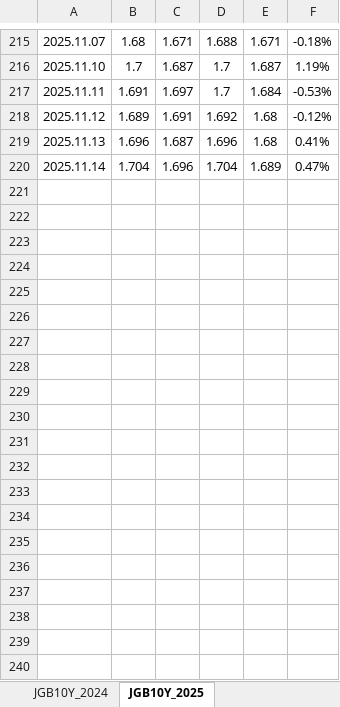
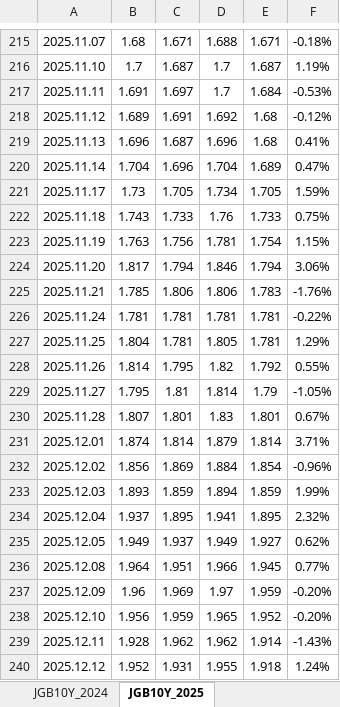
Before and after one commit to 0514-cyber/-, an Excel workbook: data/JGB10Y.xlsx, sheet JGB10Y_2025, drawn as a sheet; only a part is shown, gaps mark what is left out; values as stored, in another font and other column widths than the file's, no borders; the diff names each change by its address in the sheet, - before the commit and + after, or states it on an @@ line.

```diff
--- a/data/JGB10Y.xlsx (sheet JGB10Y_2025)
+++ b/data/JGB10Y.xlsx (sheet JGB10Y_2025)
+row 221: 2025.11.17 | 1.73 | 1.705 | 1.734 | 1.705 | 1.59%
+row 222: 2025.11.18 | 1.743 | 1.733 | 1.76 | 1.733 | 0.75%
+row 223: 2025.11.19 | 1.763 | 1.756 | 1.781 | 1.754 | 1.15%
+row 224: 2025.11.20 | 1.817 | 1.794 | 1.846 | 1.794 | 3.06%
+row 225: 2025.11.21 | 1.785 | 1.806 | 1.806 | 1.783 | -1.76%
+row 226: 2025.11.24 | 1.781 | 1.781 | 1.781 | 1.781 | -0.22%
+row 227: 2025.11.25 | 1.804 | 1.781 | 1.805 | 1.781 | 1.29%
+row 228: 2025.11.26 | 1.814 | 1.795 | 1.82 | 1.792 | 0.55%
+row 229: 2025.11.27 | 1.795 | 1.81 | 1.814 | 1.79 | -1.05%
+row 230: 2025.11.28 | 1.807 | 1.801 | 1.83 | 1.801 | 0.67%
+row 231: 2025.12.01 | 1.874 | 1.814 | 1.879 | 1.814 | 3.71%
+row 232: 2025.12.02 | 1.856 | 1.869 | 1.884 | 1.854 | -0.96%
+row 233: 2025.12.03 | 1.893 | 1.859 | 1.894 | 1.859 | 1.99%
+row 234: 2025.12.04 | 1.937 | 1.895 | 1.941 | 1.895 | 2.32%
+row 235: 2025.12.05 | 1.949 | 1.937 | 1.949 | 1.927 | 0.62%
+row 236: 2025.12.08 | 1.964 | 1.951 | 1.966 | 1.945 | 0.77%
+row 237: 2025.12.09 | 1.96 | 1.969 | 1.97 | 1.959 | -0.20%
+row 238: 2025.12.10 | 1.956 | 1.959 | 1.965 | 1.952 | -0.20%
+row 239: 2025.12.11 | 1.928 | 1.962 | 1.962 | 1.914 | -1.43%
+row 240: 2025.12.12 | 1.952 | 1.931 | 1.955 | 1.918 | 1.24%
```
Also changed, not shown: data/Dow.xlsx, data/KOSPI.xlsx, 1 other file.
